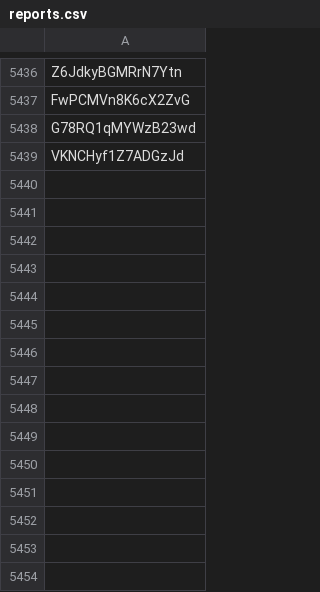
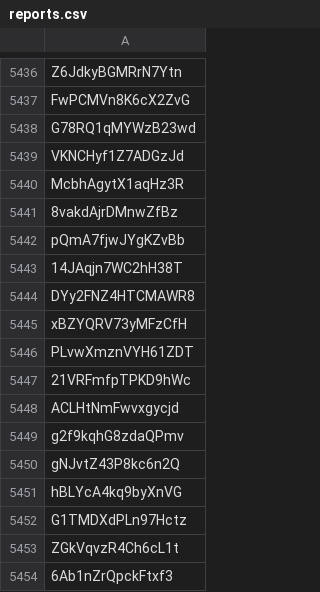
Before and after one commit to tangmingxing1988/wcl, a CSV file: data/reports.csv, drawn as a sheet; only a part is shown, gaps mark what is left out; the diff names each change by its address in the sheet, - before the commit and + after, or states it on an @@ line.

```diff
--- a/data/reports.csv
+++ b/data/reports.csv
+row 5440: McbhAgytX1aqHz3R
+row 5441: 8vakdAjrDMnwZfBz
+row 5442: pQmA7fjwJYgKZvBb
+row 5443: 14JAqjn7WC2hH38T
+row 5444: DYy2FNZ4HTCMAWR8
+row 5445: xBZYQRV73yMFzCfH
+row 5446: PLvwXmznVYH61ZDT
+row 5447: 21VRFmfpTPKD9hWc
+row 5448: ACLHtNmFwvxgycjd
+row 5449: g2f9kqhG8zdaQPmv
+row 5450: gNJvtZ43P8kc6n2Q
+row 5451: hBLYcA4kq9byXnVG
+row 5452: G1TMDXdPLn97Hctz
+row 5453: ZGkVqvzR4Ch6cL1t
+row 5454: 6Ab1nZrQpckFtxf3
```
Also changed, not shown: 2 other files.
